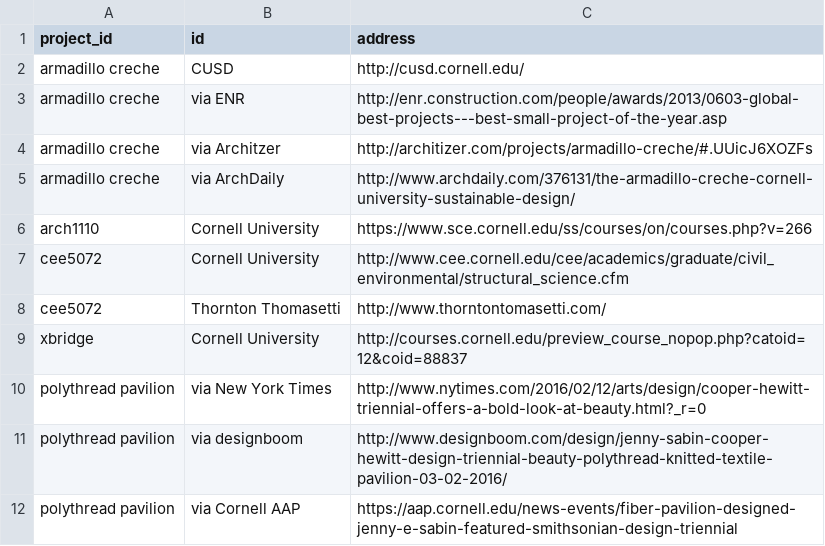
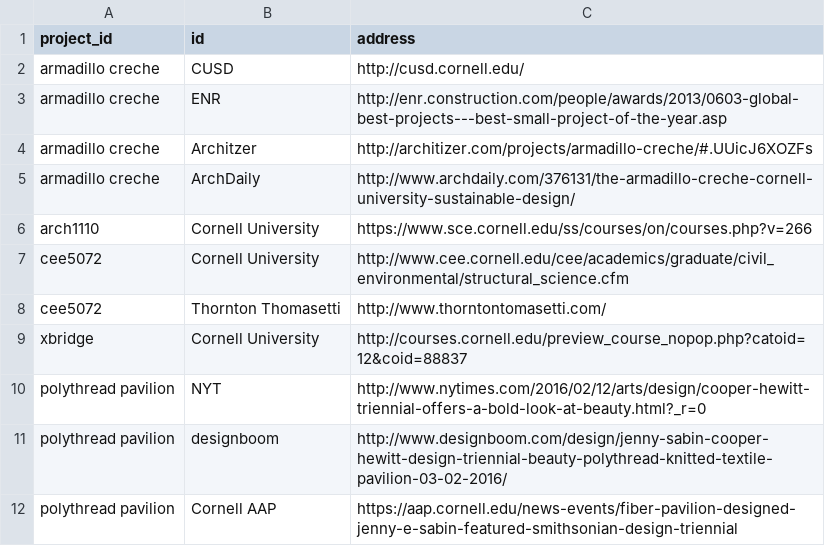
Before and after one commit to thomastodon/thomasshouler, a CSV file: static/link.csv, drawn as a sheet.

Commit message:
fixed via in links

```diff
--- a/static/link.csv
+++ b/static/link.csv
@@ -2,5 +2,5 @@ project_id,id,address
 armadillo creche,CUSD,http://cusd.cornell.edu/
-armadillo creche,via ENR,http://enr.construction.com/people/awards/2013/0603-global-best-projects---best-small-project-of-the-year.asp
-armadillo creche,via Architzer,http://architizer.com/projects/armadillo-creche/#.UUicJ6XOZFs
-armadillo creche,via ArchDaily,http://www.archdaily.com/376131/the-armadillo-creche-cornell-university-sustainable-design/
+armadillo creche,ENR,http://enr.construction.com/people/awards/2013/0603-global-best-projects---best-small-project-of-the-year.asp
+armadillo creche,Architzer,http://architizer.com/projects/armadillo-creche/#.UUicJ6XOZFs
+armadillo creche,ArchDaily,http://www.archdaily.com/376131/the-armadillo-creche-cornell-university-sustainable-design/
 arch1110,Cornell University,https://www.sce.cornell.edu/ss/courses/on/courses.php?v=266
@@ -9,4 +9,4 @@ cee5072,Thornton Thomasetti,http://www.thorntontomasetti.com/
 xbridge,Cornell University,http://courses.cornell.edu/preview_course_nopop.php?catoid=12&coid=88837
-polythread pavilion,via New York Times,http://www.nytimes.com/2016/02/12/arts/design/cooper-hewitt-triennial-offers-a-bold-look-at-beauty.html?_r=0
-polythread pavilion,via designboom,http://www.designboom.com/design/jenny-sabin-cooper-hewitt-design-triennial-beauty-polythread-knitted-textile-pavilion-03-02-2016/
-polythread pavilion,via Cornell AAP,https://aap.cornell.edu/news-events/fiber-pavilion-designed-jenny-e-sabin-featured-smithsonian-design-triennial
+polythread pavilion,NYT,http://www.nytimes.com/2016/02/12/arts/design/cooper-hewitt-triennial-offers-a-bold-look-at-beauty.html?_r=0
+polythread pavilion,designboom,http://www.designboom.com/design/jenny-sabin-cooper-hewitt-design-triennial-beauty-polythread-knitted-textile-pavilion-03-02-2016/
+polythread pavilion,Cornell AAP,https://aap.cornell.edu/news-events/fiber-pavilion-designed-jenny-e-sabin-featured-smithsonian-design-triennial
```
Also changed, not shown: static/project.csv, 4 other files.
